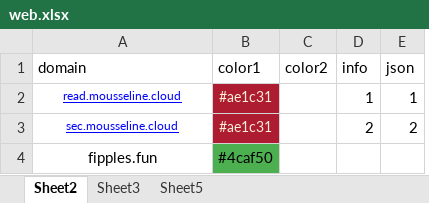
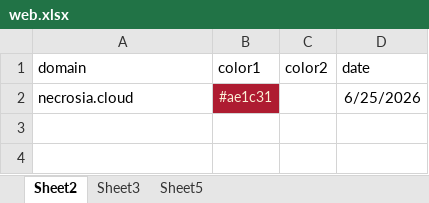
Before and after one commit to nowmobi/projectInfo, an Excel workbook: new-info48/web.xlsx, sheet Sheet2, drawn as a sheet; values as stored, in another font and other column widths than the file's, no borders; removed rows and columns are numbered as before the commit, all else as after; the diff names each change by its address in the sheet, - before the commit and + after, or states it on an @@ line.

Commit message:
info  48

```diff
--- a/new-info48/web.xlsx (sheet Sheet2)
+++ b/new-info48/web.xlsx (sheet Sheet2)
-column D (info), row 2: 1
-column E (json), row 2: 1
+column D (date), row 2: 6/25/2026
-A2 (domain): read.mousseline.cloud
+A2 (domain): necrosia.cloud
@@ A2 underline: on → off, text colour: #0000FF → black, text size: larger, alignment: center → left @@
-row 3: sec.mousseline.cloud | #ae1c31 |  | 2 | 2
-row 4: fipples.fun | #4caf50
```
Also changed, not shown: 4 other files.
